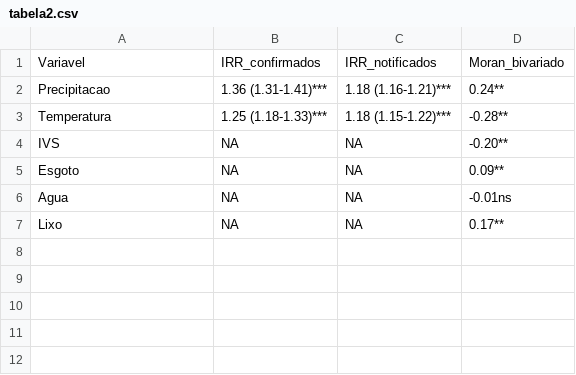
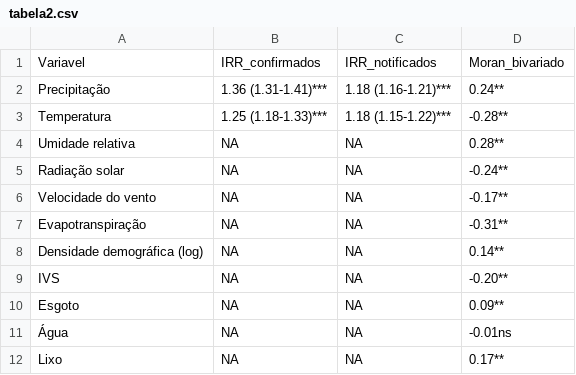
Before and after one commit to MJanssen13/LeptoClima-MG_2010-2024, a CSV file: Bancos_rds/tabela2.csv, drawn as a sheet.

```diff
--- a/Bancos_rds/tabela2.csv
+++ b/Bancos_rds/tabela2.csv
@@ -1,7 +1,12 @@
 "Variavel","IRR_confirmados","IRR_notificados","Moran_bivariado"
-"Precipitacao","1.36 (1.31-1.41)***","1.18 (1.16-1.21)***","0.24**"
+"Precipitação","1.36 (1.31-1.41)***","1.18 (1.16-1.21)***","0.24**"
 "Temperatura","1.25 (1.18-1.33)***","1.18 (1.15-1.22)***","-0.28**"
+"Umidade relativa",NA,NA,"0.28**"
+"Radiação solar",NA,NA,"-0.24**"
+"Velocidade do vento",NA,NA,"-0.17**"
+"Evapotranspiração",NA,NA,"-0.31**"
+"Densidade demográfica (log)",NA,NA,"0.14**"
 "IVS",NA,NA,"-0.20**"
 "Esgoto",NA,NA,"0.09**"
-"Agua",NA,NA,"-0.01ns"
+"Água",NA,NA,"-0.01ns"
 "Lixo",NA,NA,"0.17**"
```
Also changed, not shown: 7 other files.
